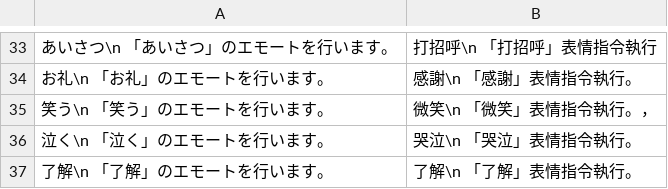
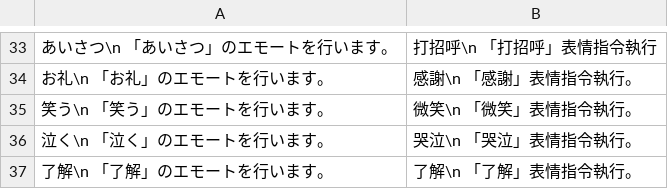
Before and after one commit to SANliangMU/smt_imagine_translate, a CSV file: translate/Client/CMessageData_basicCommandHelp.csv, drawn as a sheet; only a part is shown, gaps mark what is left out.

```diff
--- a/translate/Client/CMessageData_basicCommandHelp.csv
+++ b/translate/Client/CMessageData_basicCommandHelp.csv
@@ -34,3 +34,3 @@
 お礼\n　「お礼」のエモートを行います。,感謝\n　「感謝」表情指令執行。,
-笑う\n　「笑う」のエモートを行います。,微笑\n　「微笑」表情指令執行。，
+笑う\n　「笑う」のエモートを行います。,微笑\n　「微笑」表情指令執行。,
 泣く\n　「泣く」のエモートを行います。,哭泣\n　「哭泣」表情指令執行。,
```
Also changed, not shown: dict.csv, translate/Client/CMapData.csv, 4 other files.
